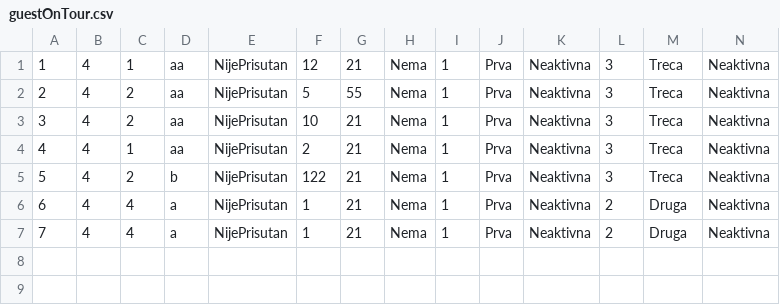
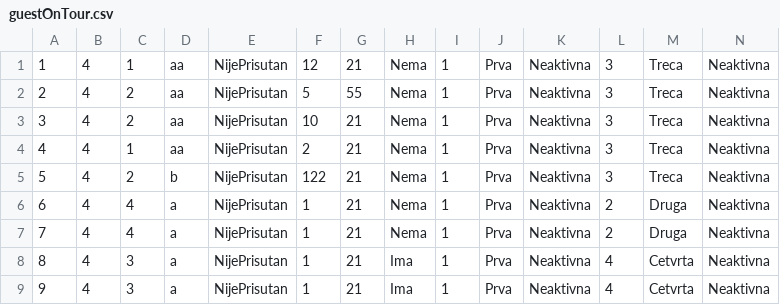
Before and after one commit to Nikola045/TuristickaAgencija, a CSV file: InitialProject/InitialProject/Resources/Data/guestOnTour.csv, drawn as a sheet; only a part is shown; rows hold the shown columns only; the diff names each change by its address in the sheet, - before the commit and + after, or states it on an @@ line.

```diff
--- a/InitialProject/InitialProject/Resources/Data/guestOnTour.csv
+++ b/InitialProject/InitialProject/Resources/Data/guestOnTour.csv
+row 8: 8 | 4 | 3 | a | NijePrisutan | 1 | 21 | Ima | 1 | Prva | Neaktivna | 4 | Cetvrta | Neaktivna
+row 9: 9 | 4 | 3 | a | NijePrisutan | 1 | 21 | Ima | 1 | Prva | Neaktivna | 4 | Cetvrta | Neaktivna
```
Also changed, not shown: InitialProject/InitialProject/Resources/Data/reservations.csv, InitialProject/InitialProject/Resources/Data/tours.csv, 13 other files.
